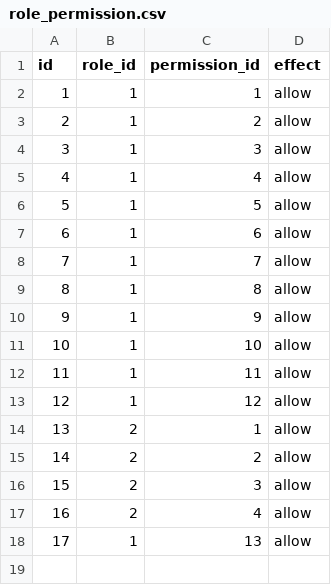
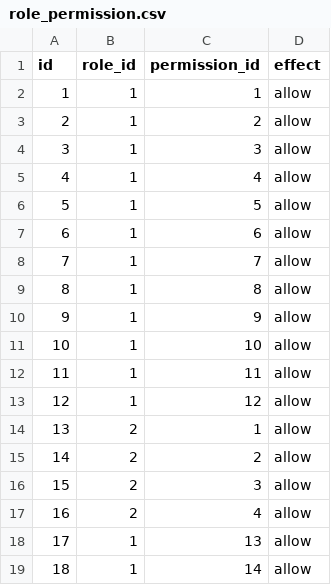
Before and after one commit to alex-no/admin, a CSV file: backend/data/csv/role_permission.csv, drawn as a sheet; the diff names each change by its address in the sheet, - before the commit and + after, or states it on an @@ line.

```diff
--- a/backend/data/csv/role_permission.csv
+++ b/backend/data/csv/role_permission.csv
+row 19: 18 | 1 | 14 | allow
```
Also changed, not shown: backend/data/csv/permission.csv, 20 other files.
